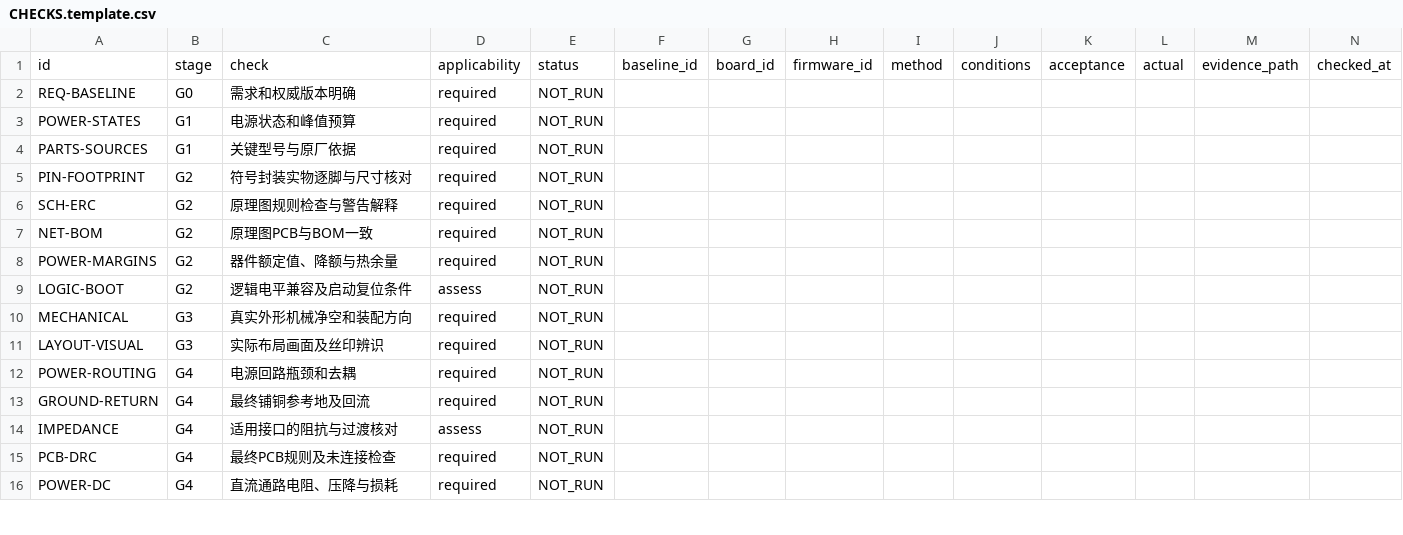
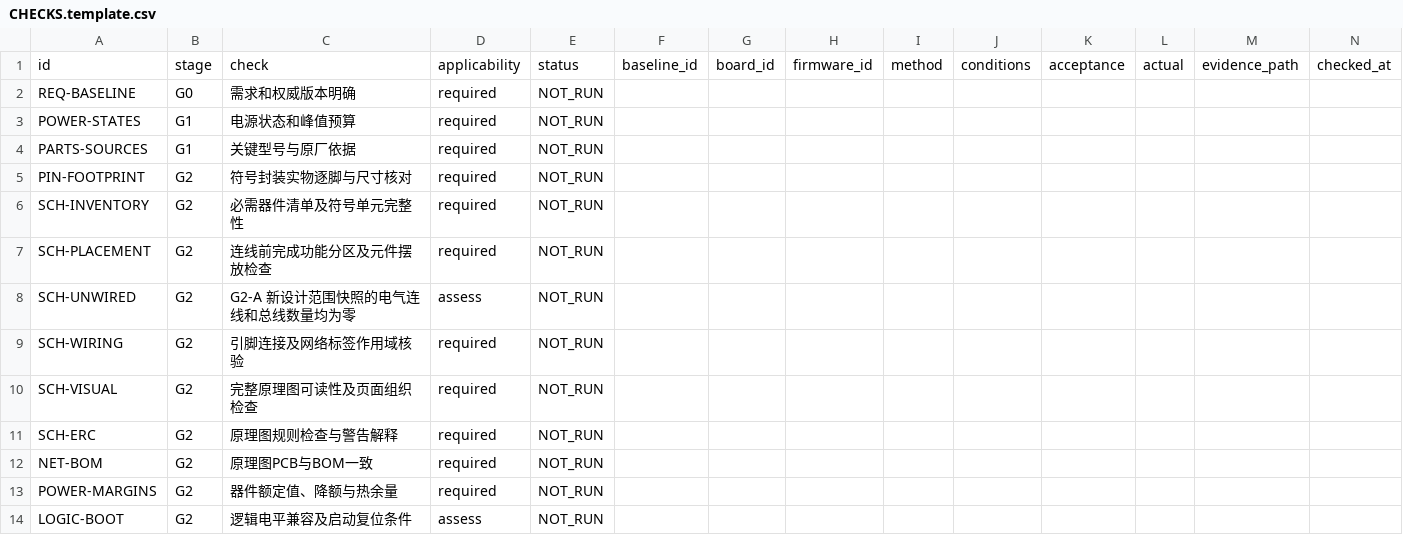
Before and after one commit to Zero1683/PCB-Design-Skill, a CSV file: assets/zh/CHECKS.template.csv, drawn as a sheet; only a part is shown; the shorter side is filled out with more unchanged rows; rows hold the shown columns only; the diff names each change by its address in the sheet, - before the commit and + after, or states it on an @@ line.

```diff
--- a/assets/zh/CHECKS.template.csv
+++ b/assets/zh/CHECKS.template.csv
+row 6: SCH-INVENTORY | G2 | 必需器件清单及符号单元完整性 | required | NOT_RUN
+row 7: SCH-PLACEMENT | G2 | 连线前完成功能分区及元件摆放检查 | required | NOT_RUN
+row 8: SCH-UNWIRED | G2 | G2-A 新设计范围快照的电气连线和总线数量均为零 | assess | NOT_RUN
+row 9: SCH-WIRING | G2 | 引脚连接及网络标签作用域核验 | required | NOT_RUN
+row 10: SCH-VISUAL | G2 | 完整原理图可读性及页面组织检查 | required | NOT_RUN
```
Also changed, not shown: assets/CHECKS.template.csv, 15 other files.
